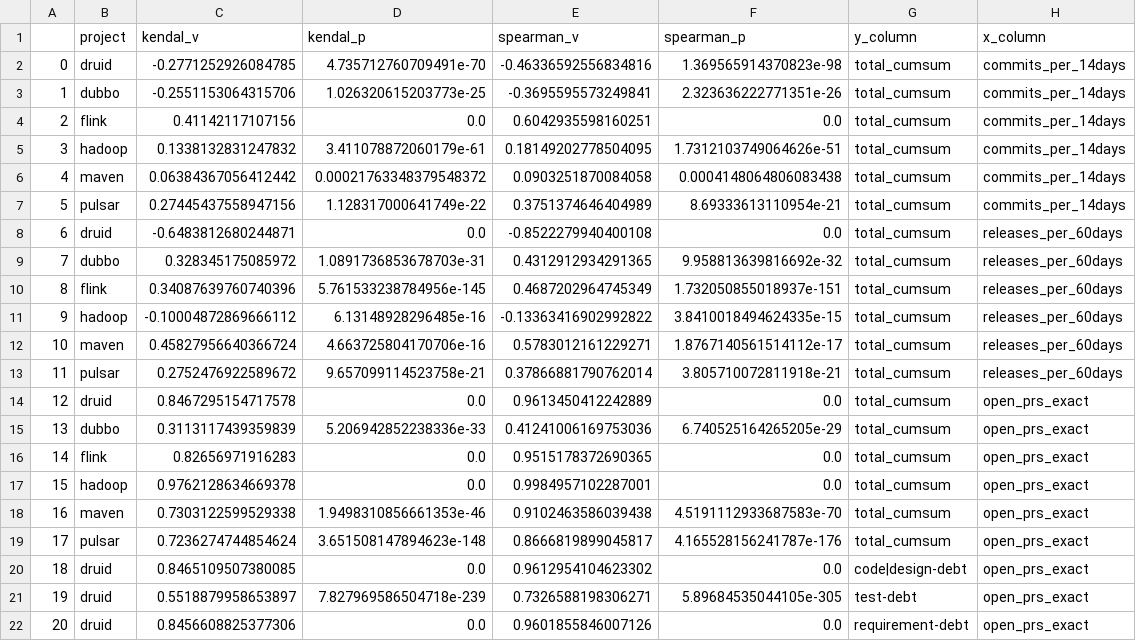
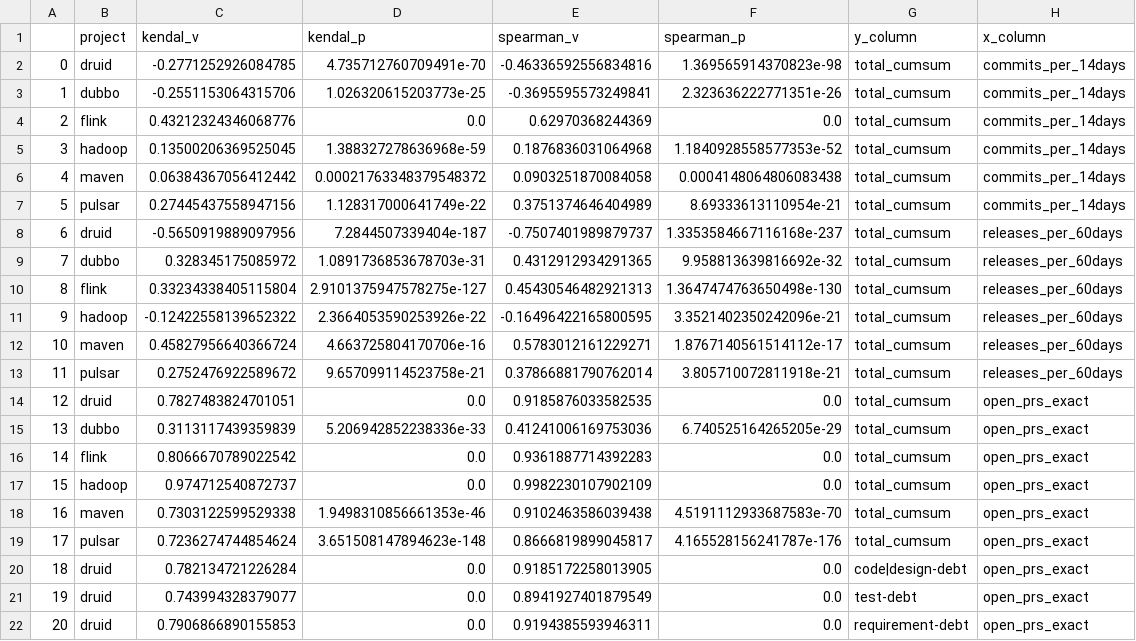
Before and after one commit to patricklindner/satd_finder, a CSV file: data/statistics.csv, drawn as a sheet; only a part is shown; the diff covers the shown part only.

```diff
--- a/data/statistics.csv
+++ b/data/statistics.csv
@@ -3,20 +3,20 @@
 1,dubbo,-0.2551153064315706,1.026320615203773e-25,-0.3695595573249841,2.323636222771351e-26,total_cumsum,commits_per_14days
-2,flink,0.41142117107156,0.0,0.6042935598160251,0.0,total_cumsum,commits_per_14days
-3,hadoop,0.1338132831247832,3.411078872060179e-61,0.18149202778504095,1.7312103749064626e-51,total_cumsum,commits_per_14days
+2,flink,0.43212324346068776,0.0,0.62970368244369,0.0,total_cumsum,commits_per_14days
+3,hadoop,0.13500206369525045,1.388327278636968e-59,0.1876836031064968,1.1840928558577353e-52,total_cumsum,commits_per_14days
 4,maven,0.06384367056412442,0.00021763348379548372,0.0903251870084058,0.0004148064806083438,total_cumsum,commits_per_14days
 5,pulsar,0.27445437558947156,1.128317000641749e-22,0.3751374646404989,8.69333613110954e-21,total_cumsum,commits_per_14days
-6,druid,-0.6483812680244871,0.0,-0.8522279940400108,0.0,total_cumsum,releases_per_60days
+6,druid,-0.5650919889097956,7.2844507339404e-187,-0.7507401989879737,1.3353584667116168e-237,total_cumsum,releases_per_60days
 7,dubbo,0.328345175085972,1.0891736853678703e-31,0.4312912934291365,9.958813639816692e-32,total_cumsum,releases_per_60days
-8,flink,0.34087639760740396,5.761533238784956e-145,0.4687202964745349,1.732050855018937e-151,total_cumsum,releases_per_60days
-9,hadoop,-0.10004872869666112,6.13148928296485e-16,-0.13363416902992822,3.8410018494624335e-15,total_cumsum,releases_per_60days
+8,flink,0.33234338405115804,2.9101375947578275e-127,0.45430546482921313,1.3647474763650498e-130,total_cumsum,releases_per_60days
+9,hadoop,-0.12422558139652322,2.3664053590253926e-22,-0.16496422165800595,3.3521402350242096e-21,total_cumsum,releases_per_60days
 10,maven,0.45827956640366724,4.663725804170706e-16,0.5783012161229271,1.8767140561514112e-17,total_cumsum,releases_per_60days
 11,pulsar,0.2752476922589672,9.657099114523758e-21,0.37866881790762014,3.805710072811918e-21,total_cumsum,releases_per_60days
-12,druid,0.8467295154717578,0.0,0.9613450412242889,0.0,total_cumsum,open_prs_exact
+12,druid,0.7827483824701051,0.0,0.9185876033582535,0.0,total_cumsum,open_prs_exact
 13,dubbo,0.3113117439359839,5.206942852238336e-33,0.41241006169753036,6.740525164265205e-29,total_cumsum,open_prs_exact
-14,flink,0.82656971916283,0.0,0.9515178372690365,0.0,total_cumsum,open_prs_exact
-15,hadoop,0.9762128634669378,0.0,0.9984957102287001,0.0,total_cumsum,open_prs_exact
+14,flink,0.8066670789022542,0.0,0.9361887714392283,0.0,total_cumsum,open_prs_exact
+15,hadoop,0.974712540872737,0.0,0.9982230107902109,0.0,total_cumsum,open_prs_exact
 16,maven,0.7303122599529338,1.9498310856661353e-46,0.9102463586039438,4.5191112933687583e-70,total_cumsum,open_prs_exact
 17,pulsar,0.7236274744854624,3.651508147894623e-148,0.8666819899045817,4.165528156241787e-176,total_cumsum,open_prs_exact
-18,druid,0.8465109507380085,0.0,0.9612954104623302,0.0,code|design-debt,open_prs_exact
-19,druid,0.5518879958653897,7.827969586504718e-239,0.7326588198306271,5.89684535044105e-305,test-debt,open_prs_exact
-20,druid,0.8456608825377306,0.0,0.9601855846007126,0.0,requirement-debt,open_prs_exact
+18,druid,0.782134721226284,0.0,0.9185172258013905,0.0,code|design-debt,open_prs_exact
+19,druid,0.743994328379077,0.0,0.8941927401879549,0.0,test-debt,open_prs_exact
+20,druid,0.7906866890155853,0.0,0.9194385593946311,0.0,requirement-debt,open_prs_exact
```
Also changed, not shown: 115 edited cells elsewhere in this file, 28 other files.
